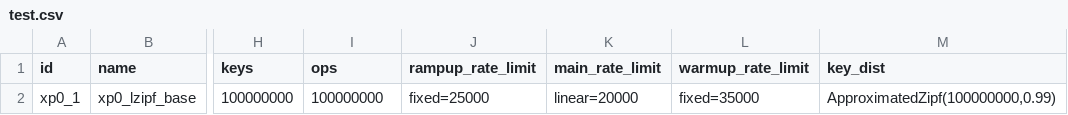
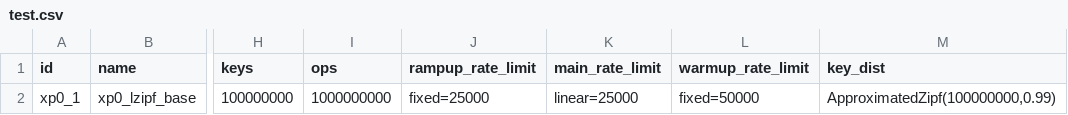
Before and after one commit to anthonydugois/apache-cassandra-experiments, a CSV file: experiment/input/test.csv, drawn as a sheet; only a part is shown, gaps mark what is left out; the diff names each change by its address in the sheet, - before the commit and + after, or states it on an @@ line.

```diff
--- a/experiment/input/test.csv
+++ b/experiment/input/test.csv
-I2 (ops): 100000000
+I2 (ops): 1000000000
-K2 (main_rate_limit): linear=20000
+K2 (main_rate_limit): linear=25000
-L2 (warmup_rate_limit): fixed=35000
+L2 (warmup_rate_limit): fixed=50000
```
Also changed, not shown: 2 other files.
